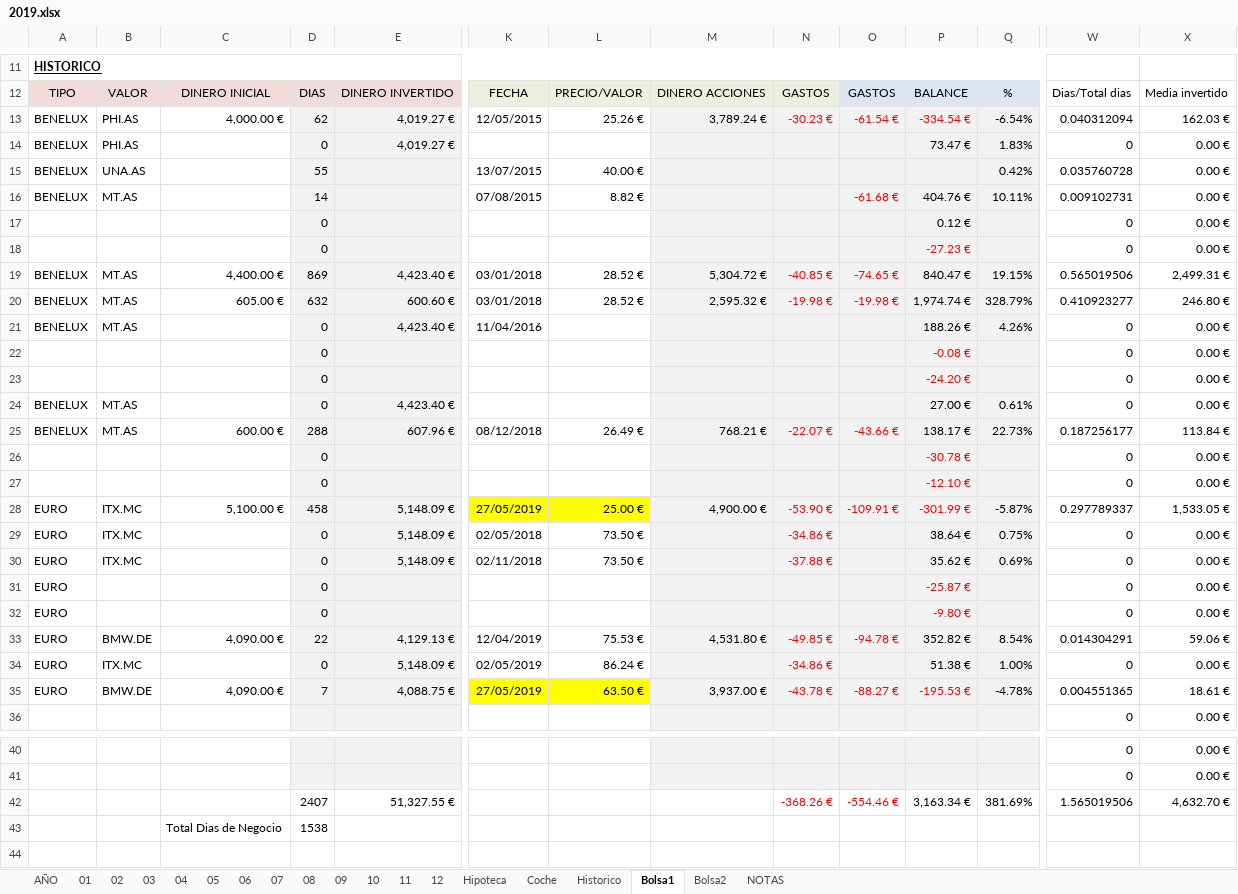
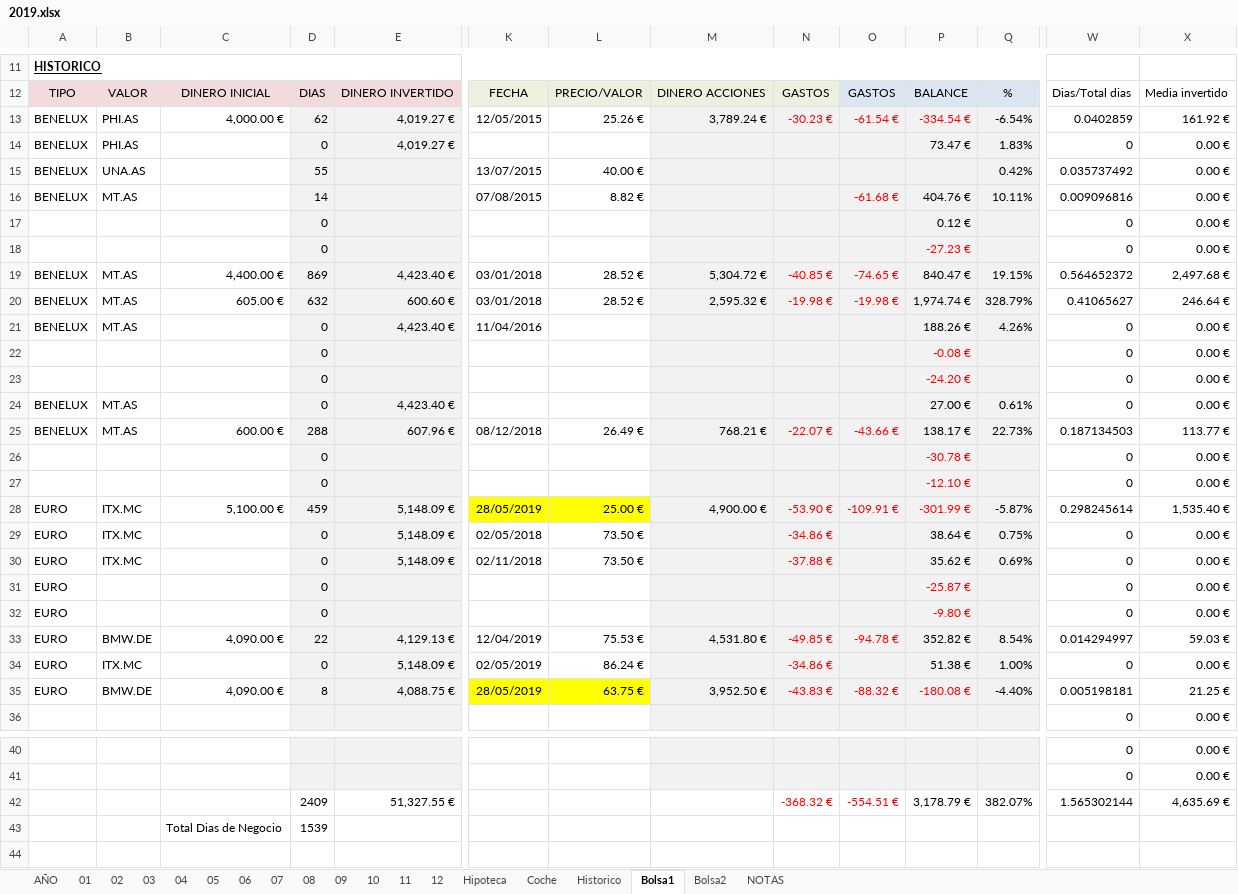
Before and after one commit to mrojassuarez/MRS_Manager, an Excel workbook: 2019/2019.xlsx, sheet Bolsa1, drawn as a sheet; only a part is shown, gaps mark what is left out; values as stored, in another font and other column widths than the file's, no borders; removed rows and columns are numbered as before the commit, all else as after; rows hold the shown columns only; the diff covers the shown part only; the diff names each change by its address in the sheet, - before the commit and + after, or states it on an @@ line.

```diff
--- a/2019/2019.xlsx (sheet Bolsa1)
+++ b/2019/2019.xlsx (sheet Bolsa1)
-W13: 0.040312094
+W13: 0.0402859
-X13: 162.03 €
+X13: 161.92 €
-W15: 0.035760728
+W15: 0.035737492
-W16: 0.009102731
+W16: 0.009096816
-W19: 0.565019506
+W19: 0.564652372
-X19: 2,499.31 €
+X19: 2,497.68 €
-W20: 0.410923277
+W20: 0.41065627
-X20: 246.80 €
+X20: 246.64 €
-W25: 0.187256177
+W25: 0.187134503
-X25: 113.84 €
+X25: 113.77 €
-D28: 458
+D28: 459
-K28: 27/05/2019
+K28: 28/05/2019
-W28: 0.297789337
+W28: 0.298245614
-X28: 1,533.05 €
+X28: 1,535.40 €
-W33: 0.014304291
+W33: 0.014294997
-X33: 59.06 €
+X33: 59.03 €
-D35: 7
+D35: 8
-K35: 27/05/2019
+K35: 28/05/2019
-L35: 63.50 €
+L35: 63.75 €
-M35: 3,937.00 €
+M35: 3,952.50 €
-N35: -43.78 €
+N35: -43.83 €
-O35: -88.27 €
+O35: -88.32 €
-P35: -195.53 €
+P35: -180.08 €
-Q35: -4.78%
+Q35: -4.40%
-W35: 0.004551365
+W35: 0.005198181
-X35: 18.61 €
+X35: 21.25 €
-row 42:  |  |  | 2407 | 51,327.55 € |  |  |  | -368.26 € | -554.46 € | 3,163.34 € | 381.69% | 1.565019506 | 4,632.70 €
-row 43:  |  | Total Dias de Negocio | 1538
+row 42:  |  |  | 2409 | 51,327.55 € |  |  |  | -368.32 € | -554.51 € | 3,178.79 € | 382.07% | 1.565302144 | 4,635.69 €
+row 43:  |  | Total Dias de Negocio | 1539
```
Also changed, not shown: 6 edited cells elsewhere in this sheet, sheet AÑO, Redmine_Manager.xlsx, 1 other file.
